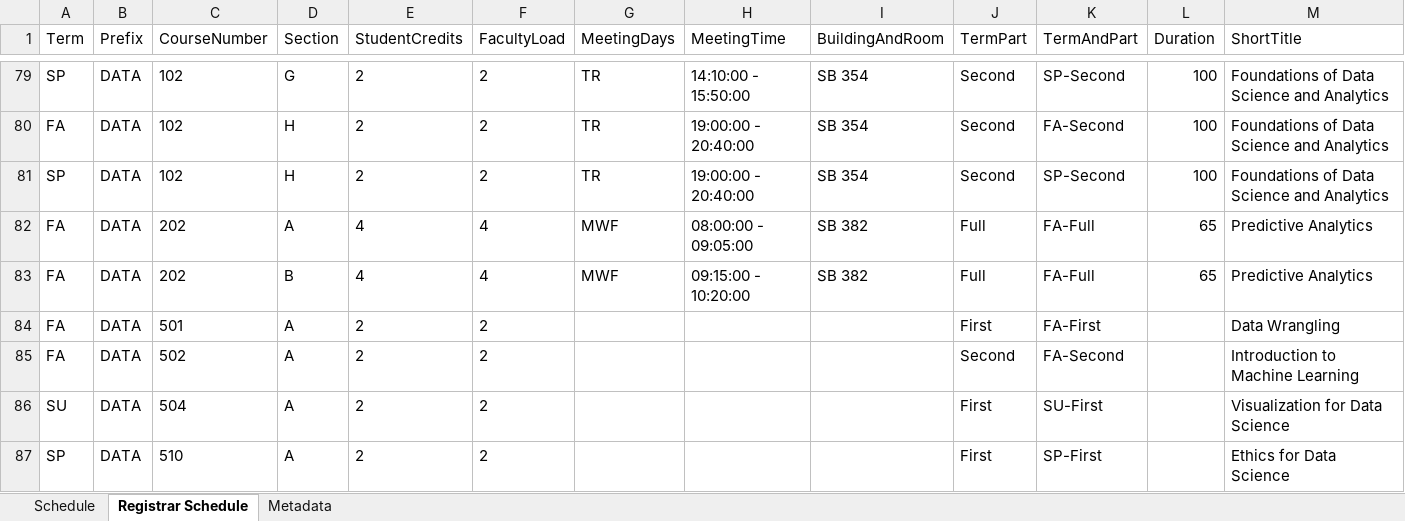
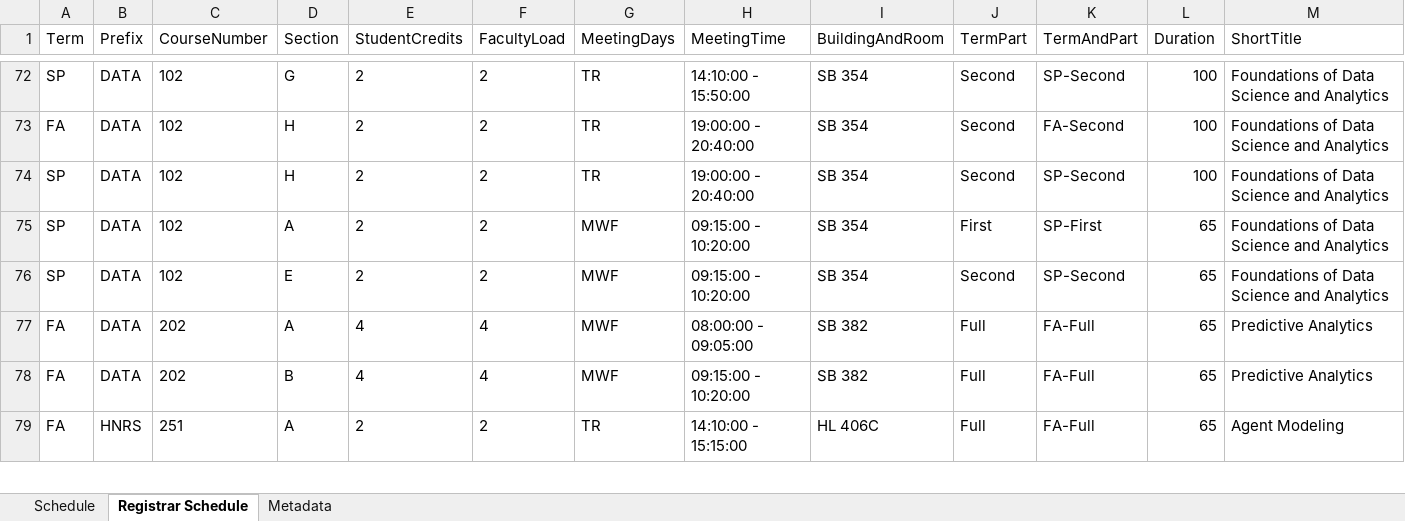
Before and after one commit to kvlinden/kvlinden.github.io, an Excel workbook: data/schedule_2026.xlsx, sheet Registrar Schedule, drawn as a sheet; only a part is shown, gaps mark what is left out; the shorter side is filled out with more unchanged rows; values as stored, in another font and other column widths than the file's, no borders; removed rows and columns are numbered as before the commit, all else as after; rows hold the shown columns only; the diff covers the shown part only; the diff names each change by its address in the sheet, - before the commit and + after, or states it on an @@ line.

Commit message:
draft 2 of 2026 schedule

```diff
--- a/data/schedule_2026.xlsx (sheet Registrar Schedule)
+++ b/data/schedule_2026.xlsx (sheet Registrar Schedule)
+row 75: SP | DATA | 102 | A | 2 | 2 | MWF | 09:15:00 - 10:20:00 | SB 354 | First | SP-First | 65 | Foundations of Data Science and Analytics
+row 76: SP | DATA | 102 | E | 2 | 2 | MWF | 09:15:00 - 10:20:00 | SB 354 | Second | SP-Second | 65 | Foundations of Data Science and Analytics
-row 84: FA | DATA | 501 | A | 2 | 2 |  |  |  | First | FA-First |  | Data Wrangling
-row 85: FA | DATA | 502 | A | 2 | 2 |  |  |  | Second | FA-Second |  | Introduction to Machine Learning
-row 86: SU | DATA | 504 | A | 2 | 2 |  |  |  | First | SU-First |  | Visualization for Data Science
-row 87: SP | DATA | 510 | A | 2 | 2 |  |  |  | First | SP-First |  | Ethics for Data Science
```
Also changed, not shown: 3 added rows, 17 removed rows and 6 edited cells elsewhere in this sheet, sheet Schedule, sheet Metadata.
